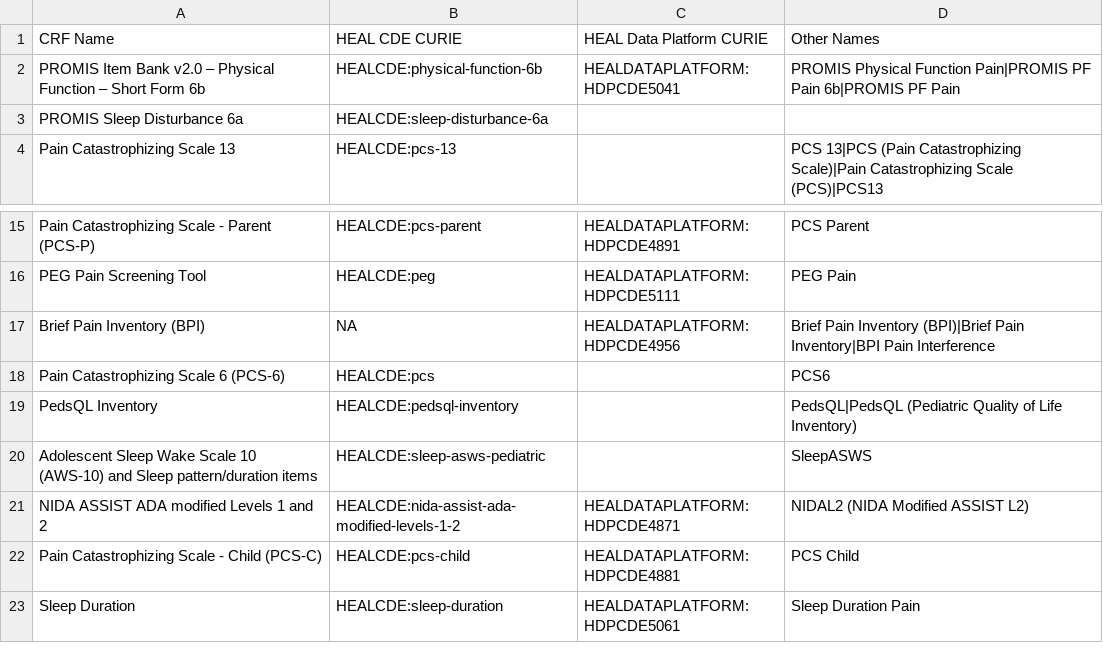
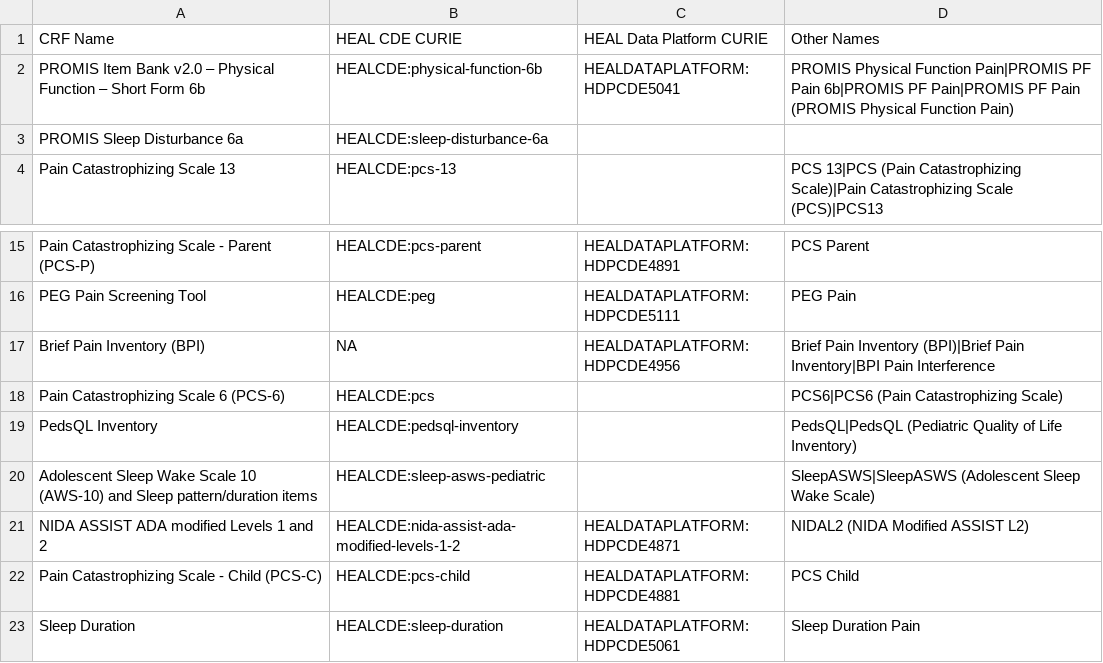
Before and after one commit to heal-data-stewards/heal-cdes, a CSV file: mappings/heal-crf-ids/heal-crf-ids.csv, drawn as a sheet; only a part is shown, gaps mark what is left out.

Commit message:
Added CRF mappings for new file from Liezl.

```diff
--- a/mappings/heal-crf-ids/heal-crf-ids.csv
+++ b/mappings/heal-crf-ids/heal-crf-ids.csv
@@ -1,3 +1,3 @@
 CRF Name,HEAL CDE CURIE,HEAL Data Platform CURIE,Other Names
-PROMIS Item Bank v2.0 – Physical Function – Short Form 6b,HEALCDE:physical-function-6b,HEALDATAPLATFORM:HDPCDE5041,PROMIS Physical Function Pain|PROMIS PF Pain 6b|PROMIS PF Pain
+PROMIS Item Bank v2.0 – Physical Function – Short Form 6b,HEALCDE:physical-function-6b,HEALDATAPLATFORM:HDPCDE5041,PROMIS Physical Function Pain|PROMIS PF Pain 6b|PROMIS PF Pain|PROMIS PF Pain (PROMIS Physical Function Pain)
 PROMIS Sleep Disturbance 6a,HEALCDE:sleep-disturbance-6a,,
@@ -17,5 +17,5 @@ PEG Pain Screening Tool,HEALCDE:peg,HEALDATAPLATFORM:HDPCDE5111,PEG Pain
 Brief Pain Inventory (BPI),NA,HEALDATAPLATFORM:HDPCDE4956,Brief Pain Inventory (BPI)|Brief Pain Inventory|BPI Pain Interference
-Pain Catastrophizing Scale 6 (PCS-6),HEALCDE:pcs,,PCS6
+Pain Catastrophizing Scale 6 (PCS-6),HEALCDE:pcs,,PCS6|PCS6 (Pain Catastrophizing Scale)
 PedsQL Inventory,HEALCDE:pedsql-inventory,,PedsQL|PedsQL (Pediatric Quality of Life Inventory)
-Adolescent Sleep Wake Scale 10 (AWS-10) and Sleep pattern/duration items,HEALCDE:sleep-asws-pediatric,,SleepASWS
+Adolescent Sleep Wake Scale 10 (AWS-10) and Sleep pattern/duration items,HEALCDE:sleep-asws-pediatric,,SleepASWS|SleepASWS (Adolescent Sleep Wake Scale)
 NIDA ASSIST ADA modified Levels 1 and 2,HEALCDE:nida-assist-ada-modified-levels-1-2,HEALDATAPLATFORM:HDPCDE4871,NIDAL2 (NIDA Modified ASSIST L2)
```
